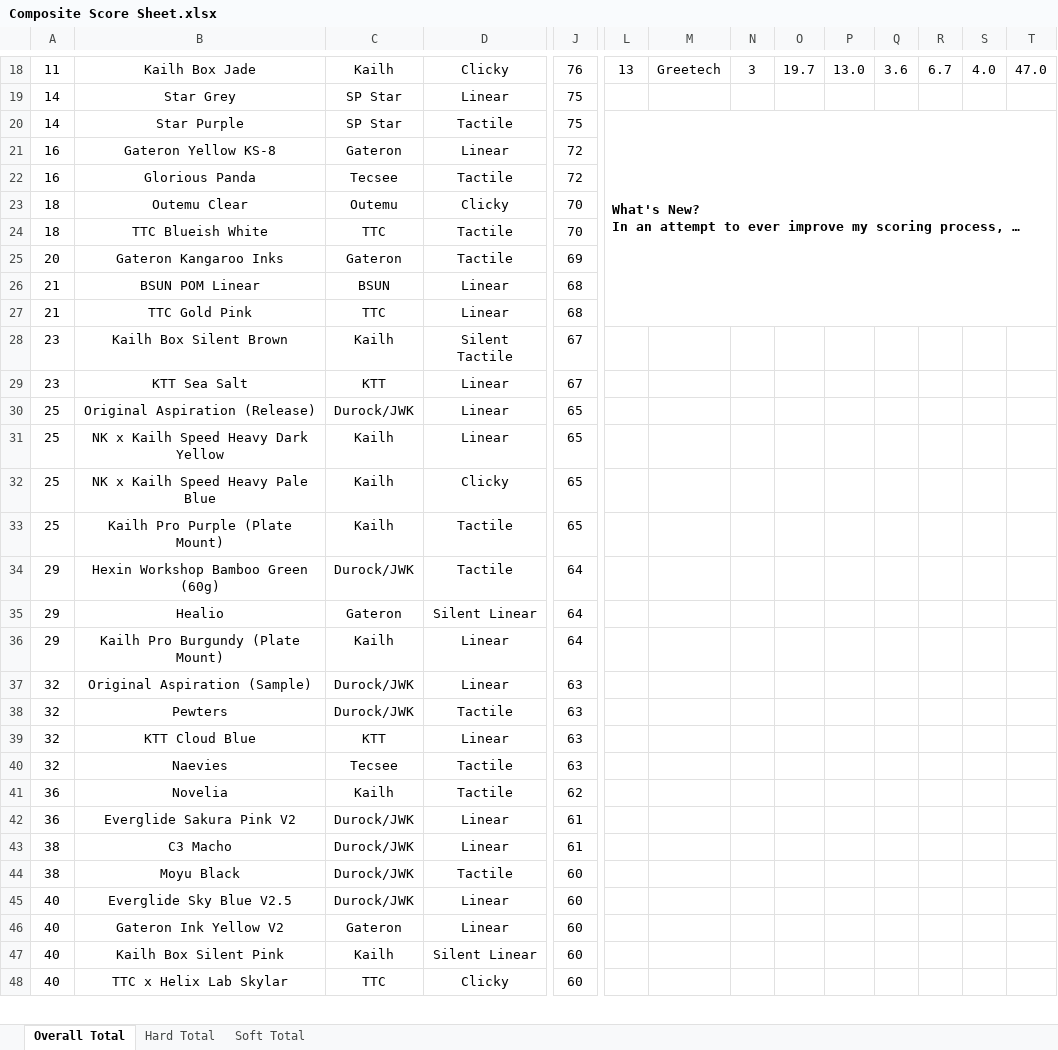
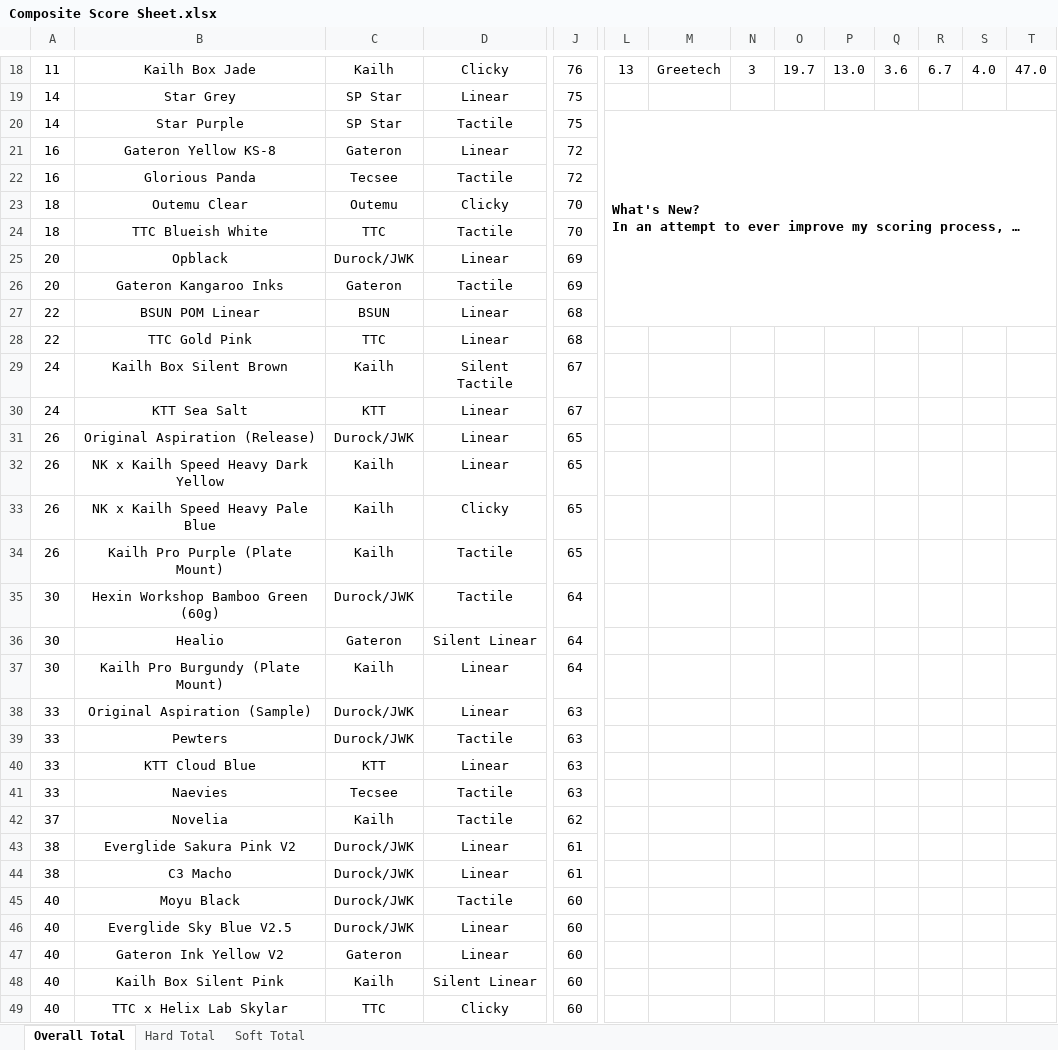
Before and after one commit to ThereminGoat/switch-scores, an Excel workbook: Composite Score Sheet.xlsx, sheet Overall Total, drawn as a sheet; only a part is shown, gaps mark what is left out; long unchanged cells end in …; values as stored, in another font and other column widths than the file's, no borders; charts and pictures not drawn; removed rows and columns are numbered as before the commit, all else as after; rows hold the shown columns only; the diff covers the shown part only; the diff names each change by its address in the sheet, - before the commit and + after, or states it on an @@ line.

```diff
--- a/Composite Score Sheet.xlsx (sheet Overall Total)
+++ b/Composite Score Sheet.xlsx (sheet Overall Total)
-L20:T27 merged
+L20:T27 merged
+row 25: 20 | Opblack | Durock/JWK | Linear | 69
-A27:A28: 21
+A27:A28: 22
-A29:A30: 23
+A29:A30: 24
-A31:A34: 25
+A31:A34: 26
-A35:A37: 29
+A35:A37: 30
-A38:A41: 32
+A38:A41: 33
-A42: 36
+A42: 37
-A43: 36
+A43: 38
-A45: 38
+A45: 40
```
Also changed, not shown: 1 added row and 57 edited cells elsewhere in this sheet, sheet Soft Total, sheet Hard Total, formulas that keep their value, 4 other files.
